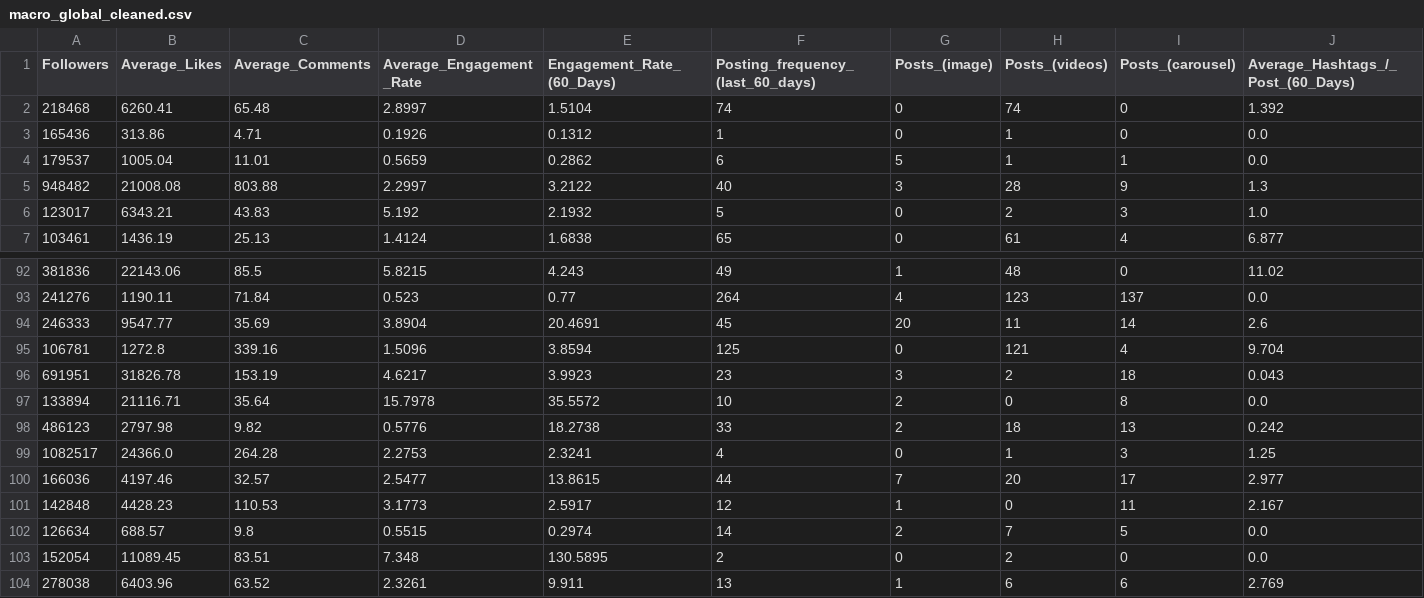
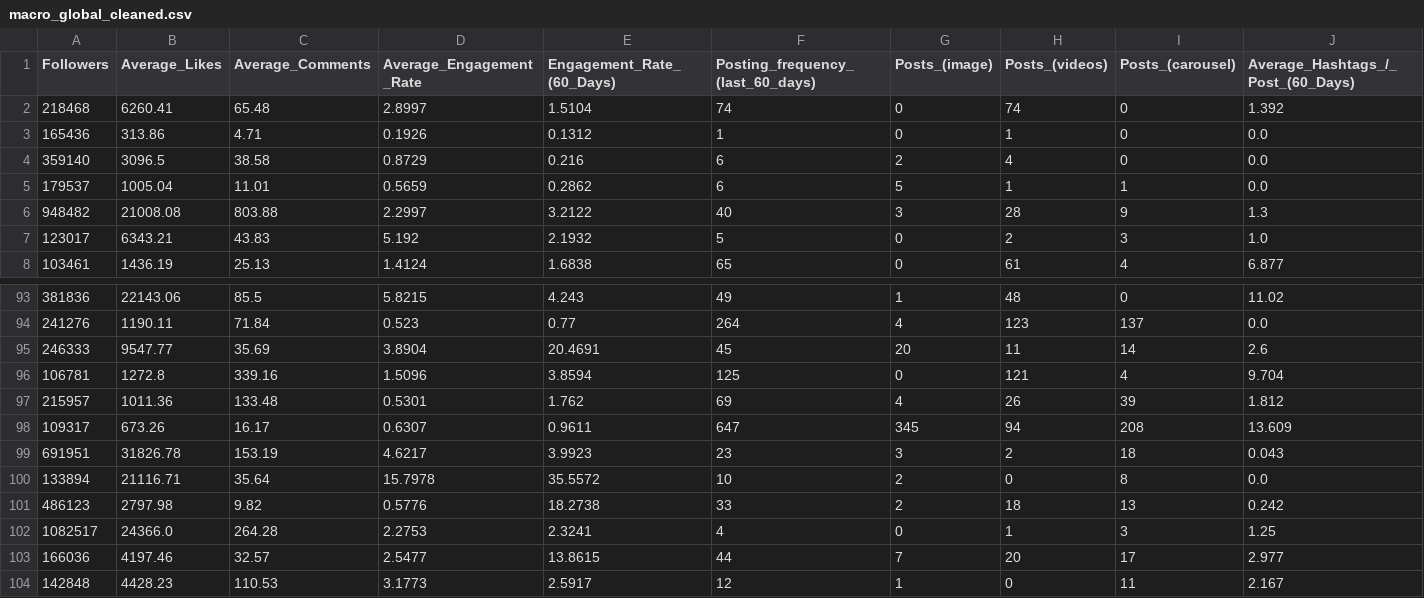
Before and after one commit to gamakagami/FoDS-FinalProject, a CSV file: data/cleaned/macro_global_cleaned.csv, drawn as a sheet; only a part is shown, gaps mark what is left out; the shorter side is filled out with more unchanged rows; the diff names each change by its address in the sheet, - before the commit and + after, or states it on an @@ line.

Commit message:
Add files via upload

```diff
--- a/data/cleaned/macro_global_cleaned.csv
+++ b/data/cleaned/macro_global_cleaned.csv
+row 4: 359140 | 3096.5 | 38.58 | 0.8729 | 0.216 | 6 | 2 | 4 | 0 | 0.0
+row 97: 215957 | 1011.36 | 133.48 | 0.5301 | 1.762 | 69 | 4 | 26 | 39 | 1.812
+row 98: 109317 | 673.26 | 16.17 | 0.6307 | 0.9611 | 647 | 345 | 94 | 208 | 13.609
```
